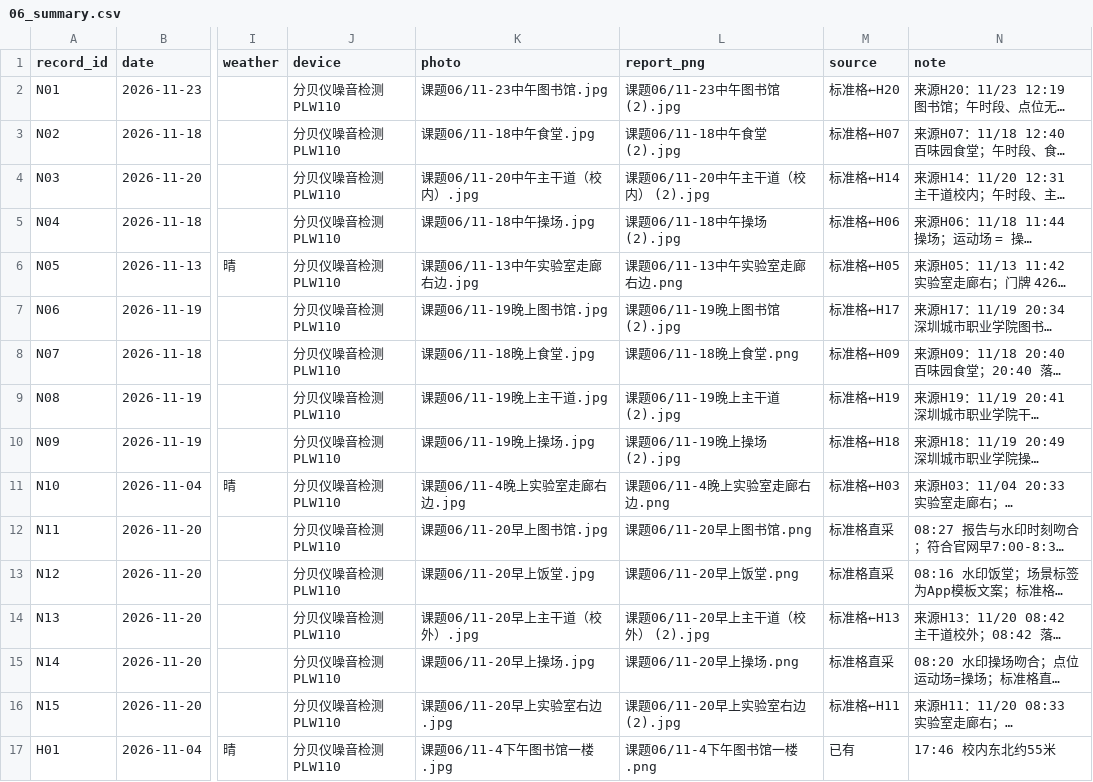
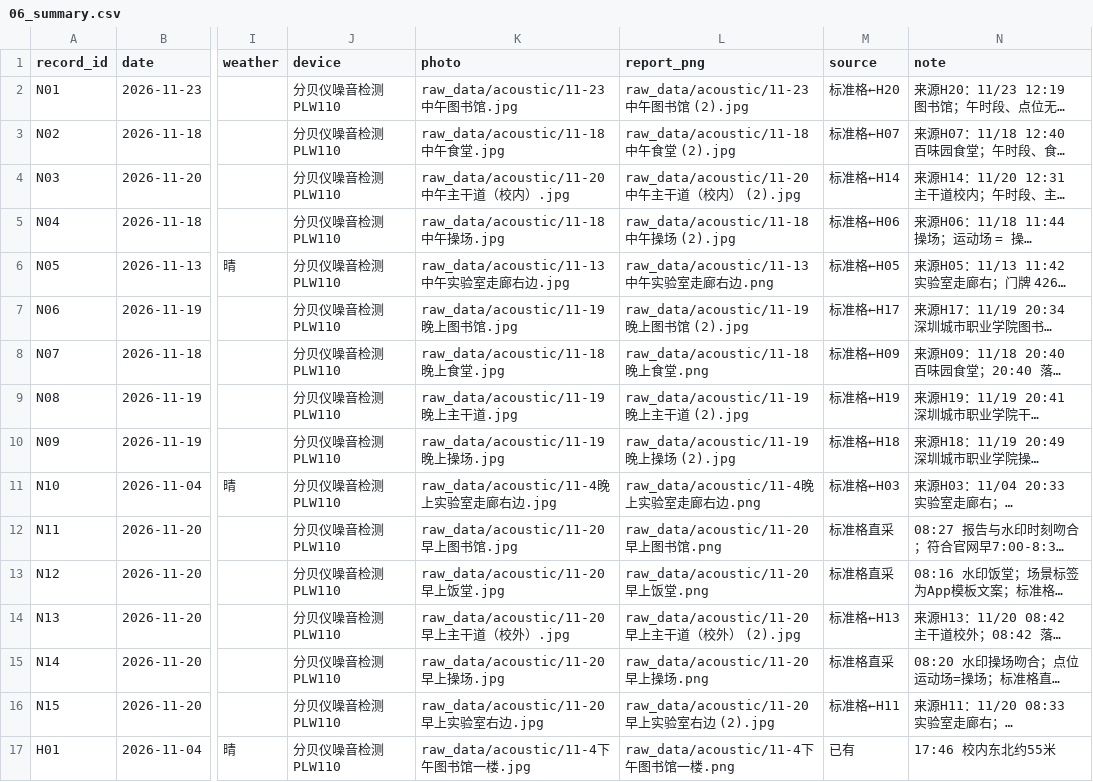
Before and after one commit to Elowen-Wang/project-03-vibration-diagnosis, a CSV file: 01-Field-Discovery/results/06_summary.csv, drawn as a sheet; only a part is shown, gaps mark what is left out; long unchanged cells end in …; the diff covers the shown part only; the diff names each change by its address in the sheet, - before the commit and + after, or states it on an @@ line.

```diff
--- a/01-Field-Discovery/results/06_summary.csv
+++ b/01-Field-Discovery/results/06_summary.csv
-K2 (photo): 课题06/11-23中午图书馆.jpg
+K2 (photo): raw_data/acoustic/11-23中午图书馆.jpg
-L2 (report_png): 课题06/11-23中午图书馆 (2).jpg
+L2 (report_png): raw_data/acoustic/11-23中午图书馆 (2).jpg
-K3 (photo): 课题06/11-18中午食堂.jpg
+K3 (photo): raw_data/acoustic/11-18中午食堂.jpg
-L3 (report_png): 课题06/11-18中午食堂 (2).jpg
+L3 (report_png): raw_data/acoustic/11-18中午食堂 (2).jpg
-K4 (photo): 课题06/11-20中午主干道（校内）.jpg
+K4 (photo): raw_data/acoustic/11-20中午主干道（校内）.jpg
-L4 (report_png): 课题06/11-20中午主干道（校内） (2).jpg
+L4 (report_png): raw_data/acoustic/11-20中午主干道（校内） (2).jpg
-K5 (photo): 课题06/11-18中午操场.jpg
+K5 (photo): raw_data/acoustic/11-18中午操场.jpg
-L5 (report_png): 课题06/11-18中午操场 (2).jpg
+L5 (report_png): raw_data/acoustic/11-18中午操场 (2).jpg
-K6 (photo): 课题06/11-13中午实验室走廊右边.jpg
+K6 (photo): raw_data/acoustic/11-13中午实验室走廊右边.jpg
-L6 (report_png): 课题06/11-13中午实验室走廊右边.png
+L6 (report_png): raw_data/acoustic/11-13中午实验室走廊右边.png
-K7 (photo): 课题06/11-19晚上图书馆.jpg
+K7 (photo): raw_data/acoustic/11-19晚上图书馆.jpg
-L7 (report_png): 课题06/11-19晚上图书馆 (2).jpg
+L7 (report_png): raw_data/acoustic/11-19晚上图书馆 (2).jpg
-K8 (photo): 课题06/11-18晚上食堂.jpg
+K8 (photo): raw_data/acoustic/11-18晚上食堂.jpg
-L8 (report_png): 课题06/11-18晚上食堂.png
+L8 (report_png): raw_data/acoustic/11-18晚上食堂.png
-K9 (photo): 课题06/11-19晚上主干道.jpg
+K9 (photo): raw_data/acoustic/11-19晚上主干道.jpg
-L9 (report_png): 课题06/11-19晚上主干道 (2).jpg
+L9 (report_png): raw_data/acoustic/11-19晚上主干道 (2).jpg
-K10 (photo): 课题06/11-19晚上操场.jpg
+K10 (photo): raw_data/acoustic/11-19晚上操场.jpg
-L10 (report_png): 课题06/11-19晚上操场 (2).jpg
+L10 (report_png): raw_data/acoustic/11-19晚上操场 (2).jpg
-K11 (photo): 课题06/11-4晚上实验室走廊右边.jpg
+K11 (photo): raw_data/acoustic/11-4晚上实验室走廊右边.jpg
-L11 (report_png): 课题06/11-4晚上实验室走廊右边.png
+L11 (report_png): raw_data/acoustic/11-4晚上实验室走廊右边.png
-K12 (photo): 课题06/11-20早上图书馆.jpg
+K12 (photo): raw_data/acoustic/11-20早上图书馆.jpg
-L12 (report_png): 课题06/11-20早上图书馆.png
+L12 (report_png): raw_data/acoustic/11-20早上图书馆.png
-K13 (photo): 课题06/11-20早上饭堂.jpg
+K13 (photo): raw_data/acoustic/11-20早上饭堂.jpg
-L13 (report_png): 课题06/11-20早上饭堂.png
+L13 (report_png): raw_data/acoustic/11-20早上饭堂.png
-K14 (photo): 课题06/11-20早上主干道（校外）.jpg
+K14 (photo): raw_data/acoustic/11-20早上主干道（校外）.jpg
-L14 (report_png): 课题06/11-20早上主干道（校外） (2).jpg
+L14 (report_png): raw_data/acoustic/11-20早上主干道（校外） (2).jpg
-K15 (photo): 课题06/11-20早上操场.jpg
+K15 (photo): raw_data/acoustic/11-20早上操场.jpg
-L15 (report_png): 课题06/11-20早上操场.png
+L15 (report_png): raw_data/acoustic/11-20早上操场.png
-K16 (photo): 课题06/11-20早上实验室右边.jpg
+K16 (photo): raw_data/acoustic/11-20早上实验室右边.jpg
-L16 (report_png): 课题06/11-20早上实验室右边 (2).jpg
+L16 (report_png): raw_data/acoustic/11-20早上实验室右边 (2).jpg
-K17 (photo): 课题06/11-4下午图书馆一楼.jpg
+K17 (photo): raw_data/acoustic/11-4下午图书馆一楼.jpg
-L17 (report_png): 课题06/11-4下午图书馆一楼.png
+L17 (report_png): raw_data/acoustic/11-4下午图书馆一楼.png
```
Also changed, not shown: 14 edited cells elsewhere in this file, 01-Field-Discovery/raw_data/noise_log.csv, 31 other files.
